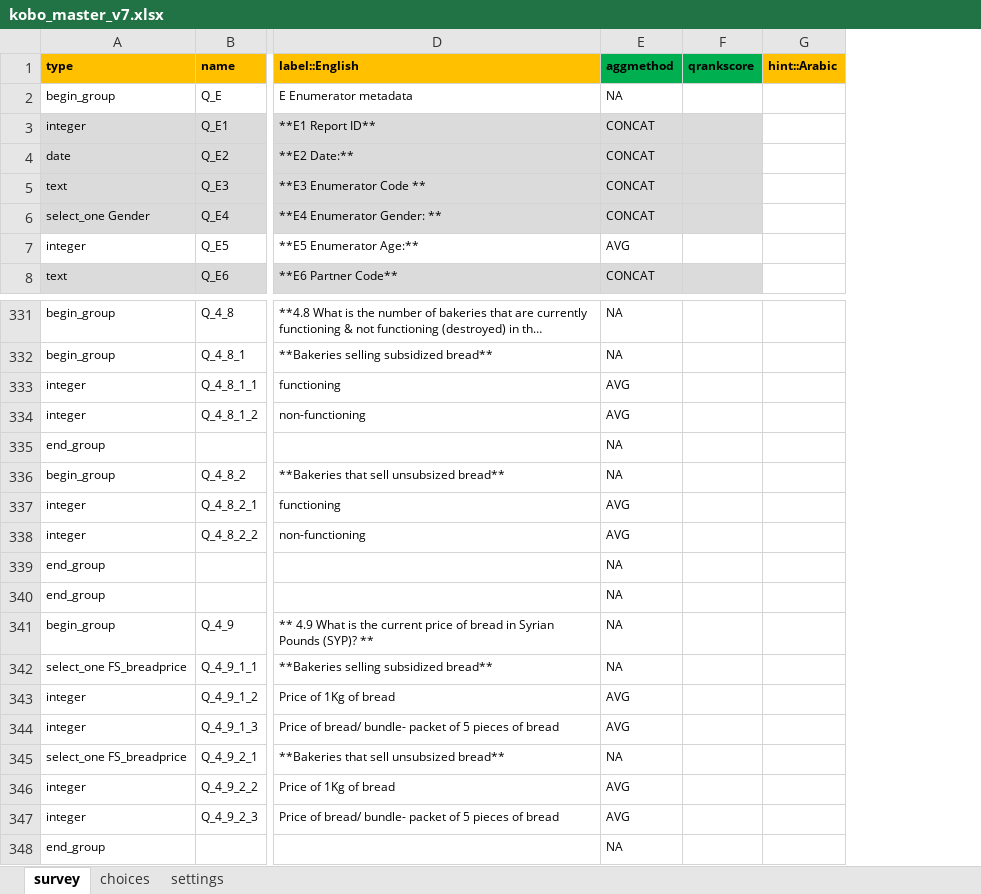
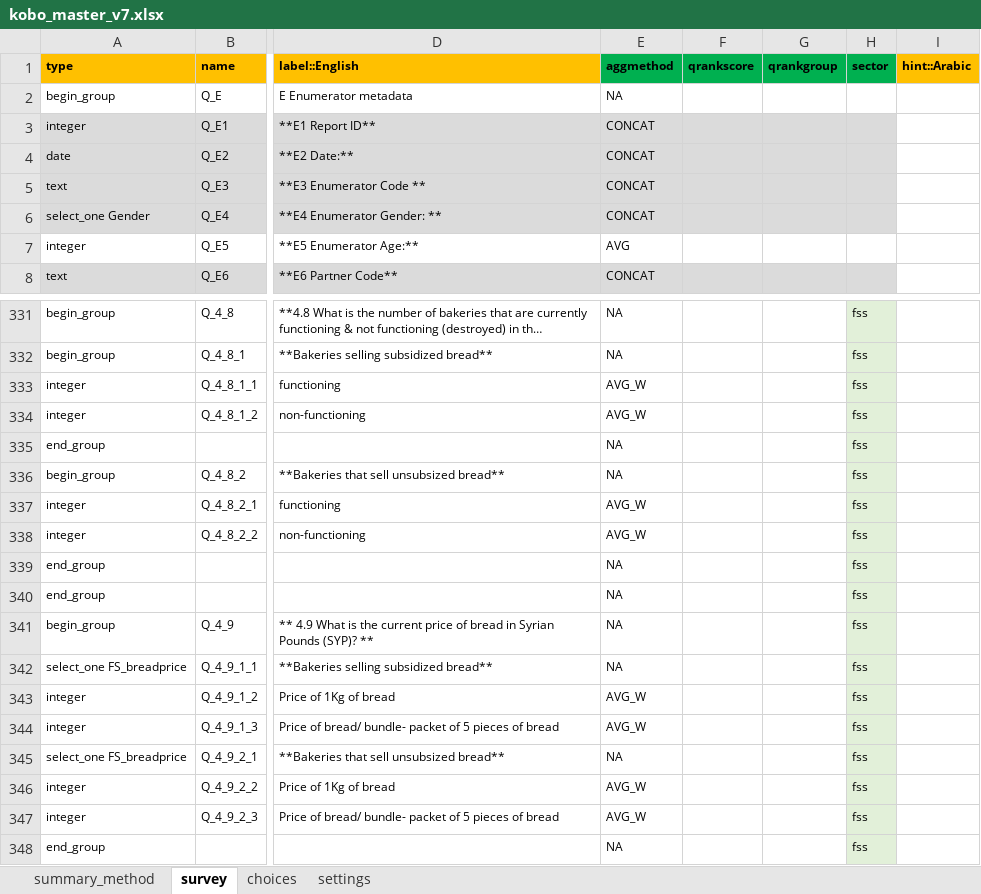
Before and after one commit to ppsapkota/kobohrtoolbox, an Excel workbook: xlsform/kobo_master_v7.xlsx, sheet survey, drawn as a sheet; only a part is shown, gaps mark what is left out; long unchanged cells end in …; values as stored, in another font and other column widths than the file's, no borders; conditional formats not drawn; the diff covers the shown part only; the diff names each change by its address in the sheet, - before the commit and + after, or states it on an @@ line.

```diff
--- a/xlsform/kobo_master_v7.xlsx (sheet survey)
+++ b/xlsform/kobo_master_v7.xlsx (sheet survey)
+sheet tab: summary_method
+column G (qrankgroup), empty
+column H (sector), rows 331-348: all fss
-E333:E334 (aggmethod): AVG
+E333:E334 (aggmethod): AVG_W
-E337:E338 (aggmethod): AVG
+E337:E338 (aggmethod): AVG_W
-E343:E344 (aggmethod): AVG
+E343:E344 (aggmethod): AVG_W
-E346:E347 (aggmethod): AVG
+E346:E347 (aggmethod): AVG_W
```
Also changed, not shown: 17 edited cells elsewhere in this sheet, 4 other files.
